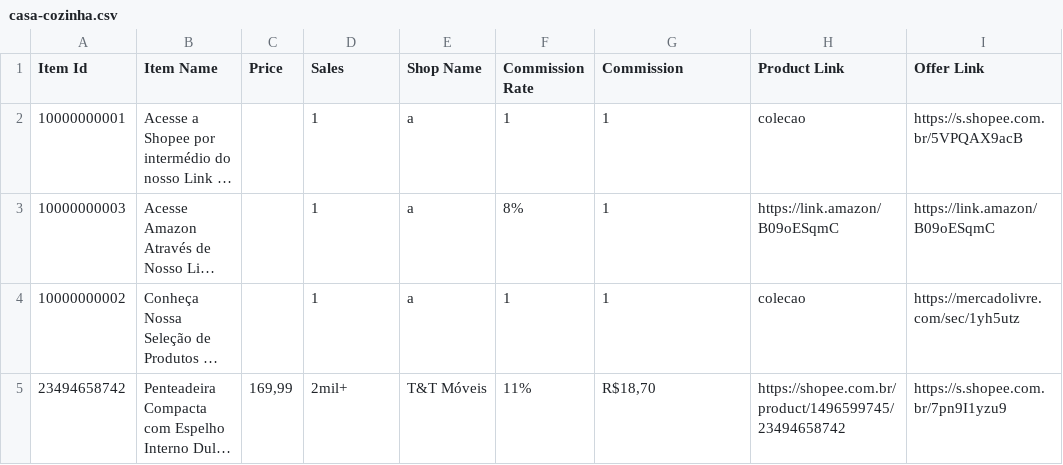
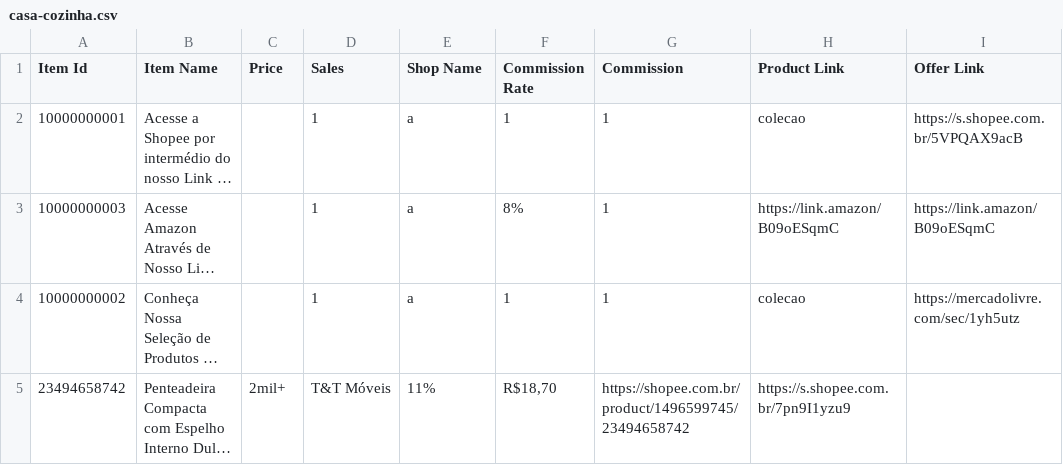
Before and after one commit to MercadimShopp/mercadim-site, a CSV file: data/casa-cozinha.csv, drawn as a sheet; long unchanged cells end in …; the diff names each change by its address in the sheet, - before the commit and + after, or states it on an @@ line.

Commit message:
Remove price from item in casa-cozinha.csv
Removed price from the item 'Penteadeira Compacta com Espelho Interno Dulce - Cores'.

```diff
--- a/data/casa-cozinha.csv
+++ b/data/casa-cozinha.csv
-C5 (Price): 169,99
+C5 (Price): 2mil+
-D5 (Sales): 2mil+
+D5 (Sales): T&T Móveis
-E5 (Shop Name): T&T Móveis
+E5 (Shop Name): 11%
-F5 (Commission Rate): 11%
+F5 (Commission Rate): R$18,70
-G5 (Commission): R$18,70
+G5 (Commission): https://shopee.com.br/product/1496599745/23494658742
-H5 (Product Link): https://shopee.com.br/product/1496599745/23494658742
+H5 (Product Link): https://s.shopee.com.br/7pn9I1yzu9
-I5 (Offer Link): https://s.shopee.com.br/7pn9I1yzu9
+I5 (Offer Link): (empty)
```
